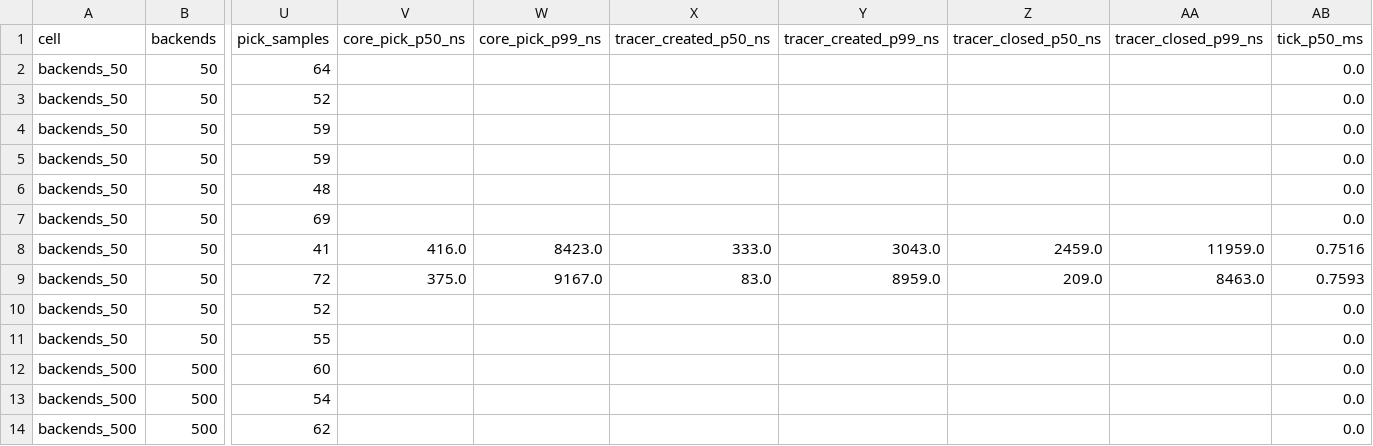
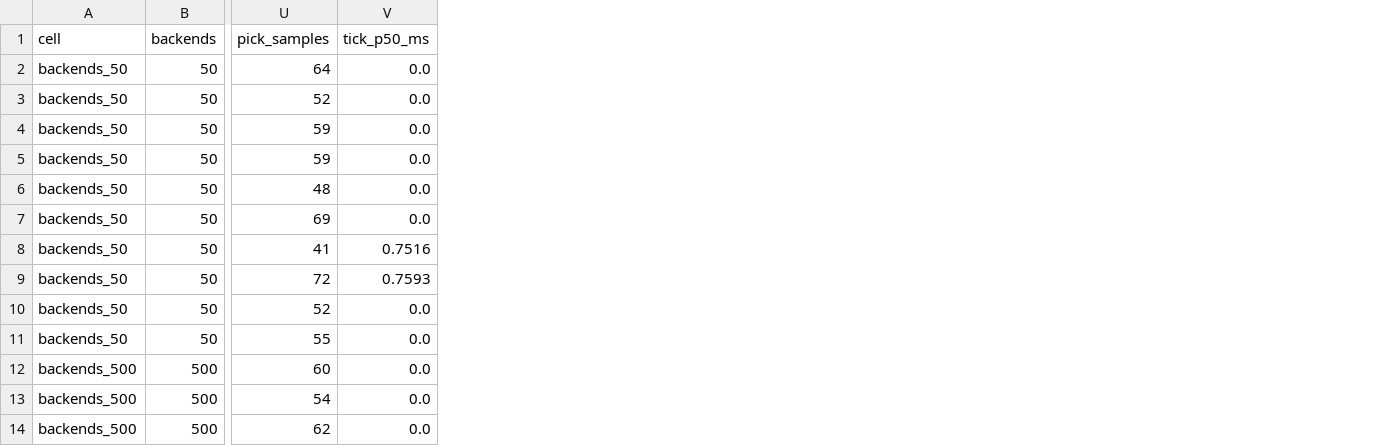
Before and after one commit to ParkerHarrelson/grpc-peak-ewma-lb, a CSV file: peak-ewma-loadtest/results/cluster-2026-10-05-fixes/report/data/tier1_runs.csv, drawn as a sheet; only a part is shown, gaps mark what is left out; the diff names each change by its address in the sheet, - before the commit and + after, or states it on an @@ line.

```diff
--- a/peak-ewma-loadtest/results/cluster-2026-10-05-fixes/report/data/tier1_runs.csv
+++ b/peak-ewma-loadtest/results/cluster-2026-10-05-fixes/report/data/tier1_runs.csv
-column V (core_pick_p50_ns), rows 8-9: 416.0 | 375.0
-column W (core_pick_p99_ns), rows 8-9: 8423.0 | 9167.0
-column X (tracer_created_p50_ns), rows 8-9: 333.0 | 83.0
-column Y (tracer_created_p99_ns), rows 8-9: 3043.0 | 8959.0
-column Z (tracer_closed_p50_ns), rows 8-9: 2459.0 | 209.0
-column AA (tracer_closed_p99_ns), rows 8-9: 11959.0 | 8463.0
```
Also changed, not shown: peak-ewma-loadtest/results/cluster-2026-10-05-fixes/report/data/tier1_peak_internals.csv, 2 other files.
